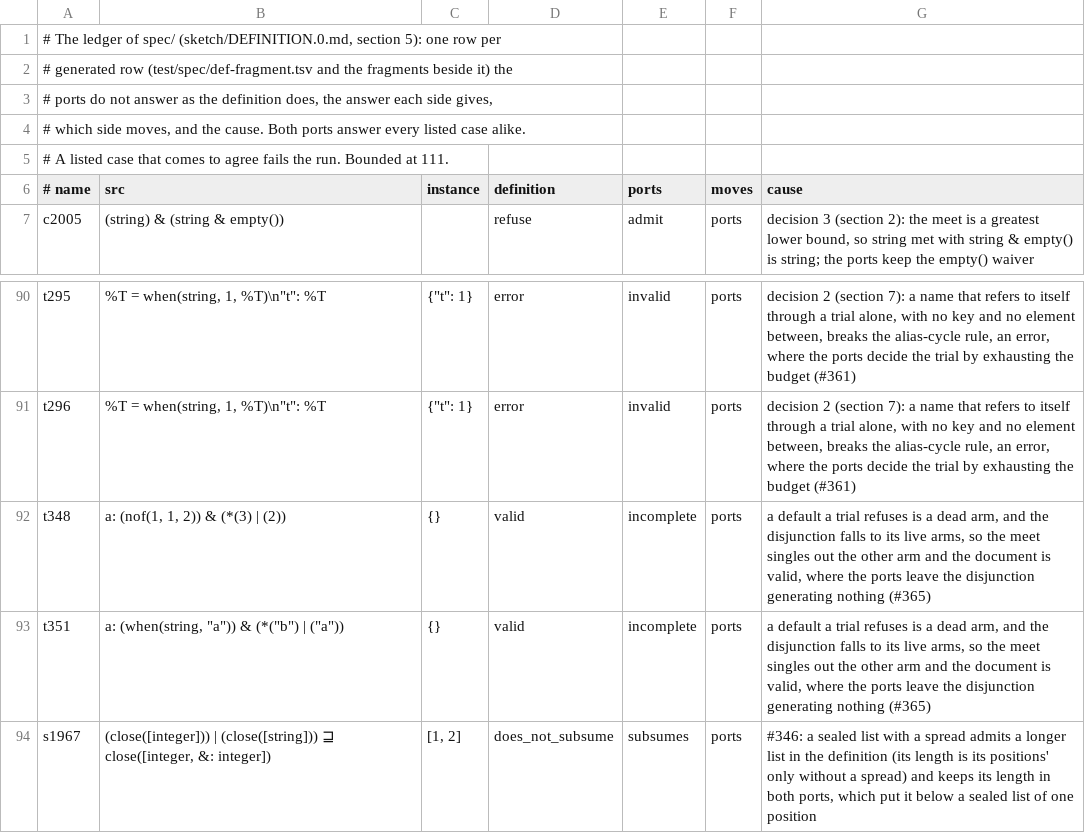
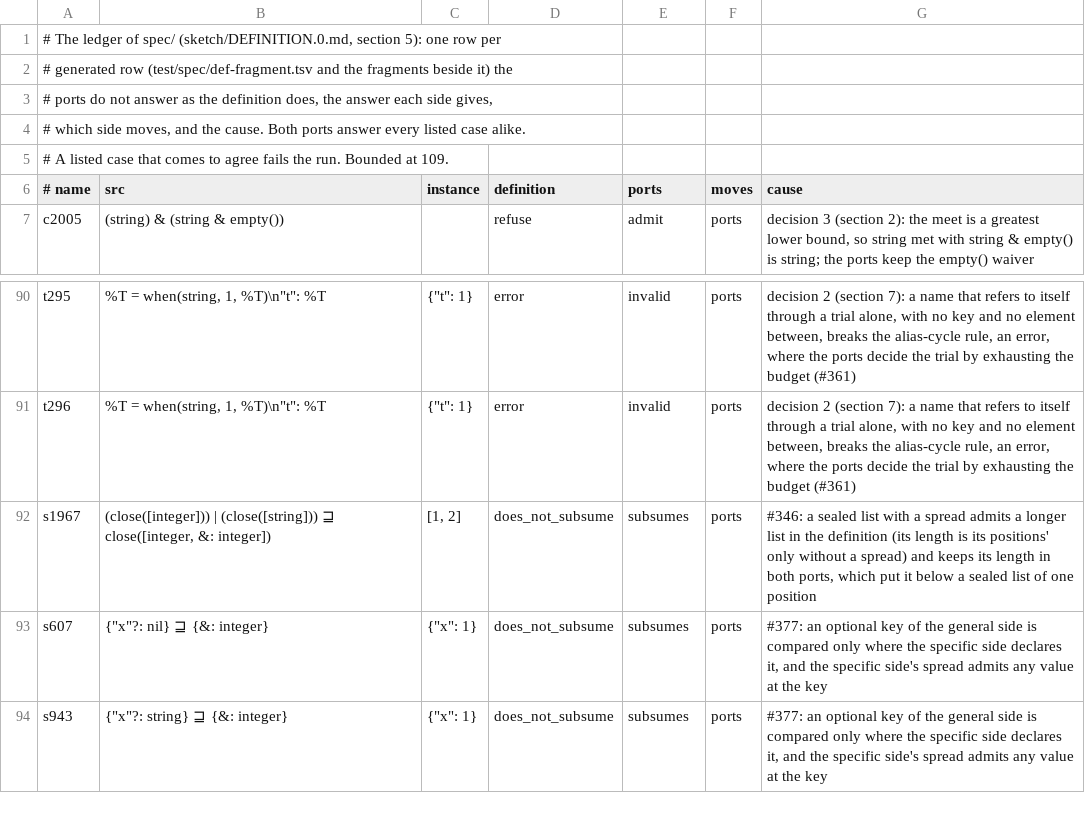
Before and after one commit to aontu-lang/aontu, a TSV file: spec/ledger.tsv, drawn as a sheet; only a part is shown, gaps mark what is left out; the shorter side is filled out with more unchanged rows.

```diff
--- a/spec/ledger.tsv
+++ b/spec/ledger.tsv
@@ -4,3 +4,3 @@
 # which side moves, and the cause. Both ports answer every listed case alike.
-# A listed case that comes to agree fails the run. Bounded at 111.
+# A listed case that comes to agree fails the run. Bounded at 109.
 # name	src	instance	definition	ports	moves	cause
@@ -91,4 +91,2 @@ t295	%T = when(string, 1, %T)\n"t": %T	{"t": 1}	error	invalid	ports	decision 2 (
 t296	%T = when(string, 1, %T)\n"t": %T	{"t": 1}	error	invalid	ports	decision 2 (section 7): a name that refers to itself through a trial alone, with no key and no element between, breaks the alias-cycle rule, an error, where the ports decide the trial by exhausting the budget (#361)
-t348	"a": (nof(1, 1, 2)) & (*(3) | (2))	{}	valid	incomplete	ports	a default a trial refuses is a dead arm, and the disjunction falls to its live arms, so the meet singles out the other arm and the document is valid, where the ports leave the disjunction generating nothing (#365)
-t351	"a": (when(string, "a")) & (*("b") | ("a"))	{}	valid	incomplete	ports	a default a trial refuses is a dead arm, and the disjunction falls to its live arms, so the meet singles out the other arm and the document is valid, where the ports leave the disjunction generating nothing (#365)
 s1967	(close([integer])) | (close([string])) ⊒ close([integer, &: integer])	[1, 2]	does_not_subsume	subsumes	ports	#346: a sealed list with a spread admits a longer list in the definition (its length is its positions' only without a spread) and keeps its length in both ports, which put it below a sealed list of one position
```
Also changed, not shown: 13 other files.
